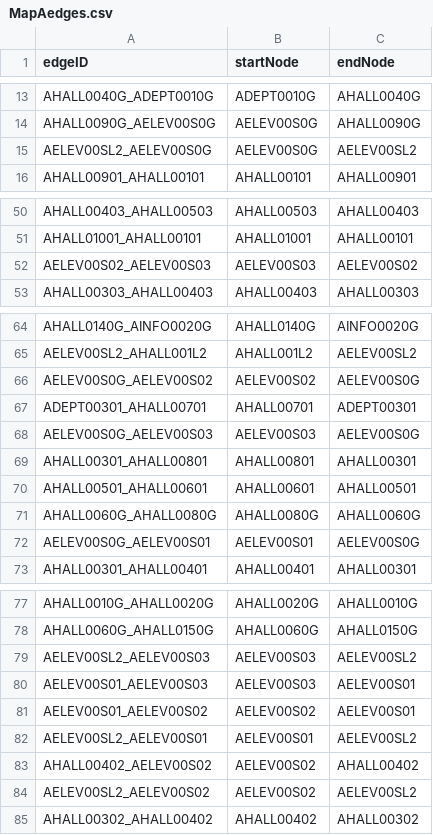
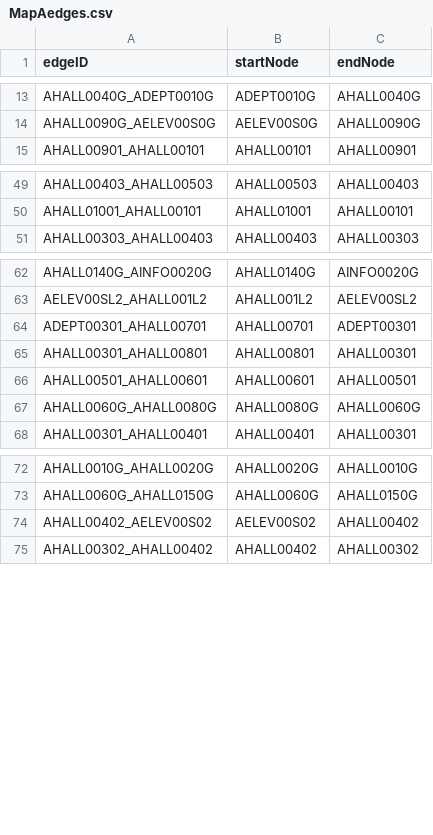
Before and after one commit to SE2017B/Iteration4, a CSV file: MapAedges.csv, drawn as a sheet; only a part is shown, gaps mark what is left out; the diff names each change by its address in the sheet, - before the commit and + after, or states it on an @@ line.

```diff
--- a/MapAedges.csv
+++ b/MapAedges.csv
-row 15: AELEV00SL2_AELEV00S0G | AELEV00S0G | AELEV00SL2
-row 52: AELEV00S02_AELEV00S03 | AELEV00S03 | AELEV00S02
-row 66: AELEV00S0G_AELEV00S02 | AELEV00S02 | AELEV00S0G
-row 68: AELEV00S0G_AELEV00S03 | AELEV00S03 | AELEV00S0G
-row 72: AELEV00S0G_AELEV00S01 | AELEV00S01 | AELEV00S0G
-row 79: AELEV00SL2_AELEV00S03 | AELEV00S03 | AELEV00SL2
-row 80: AELEV00S01_AELEV00S03 | AELEV00S03 | AELEV00S01
-row 81: AELEV00S01_AELEV00S02 | AELEV00S02 | AELEV00S01
-row 82: AELEV00SL2_AELEV00S01 | AELEV00S01 | AELEV00SL2
-row 84: AELEV00SL2_AELEV00S02 | AELEV00S02 | AELEV00SL2
```
Also changed, not shown: MapHnodes.csv, MapIedges.csv, 12 other files.
